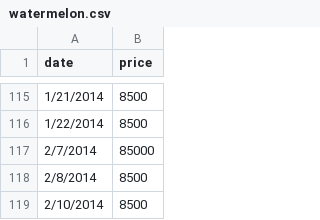
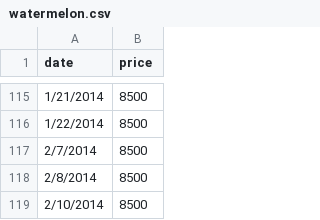
Before and after one commit to thuongh2/FinalProject, a CSV file: data/watermelon.csv, drawn as a sheet; only a part is shown, gaps mark what is left out.

Commit message:
Update watermelon.csv

```diff
--- a/data/watermelon.csv
+++ b/data/watermelon.csv
@@ -116,3 +116,3 @@ date,price
 1/22/2014,8500
-2/7/2014,85000
+2/7/2014,8500
 2/8/2014,8500
```
